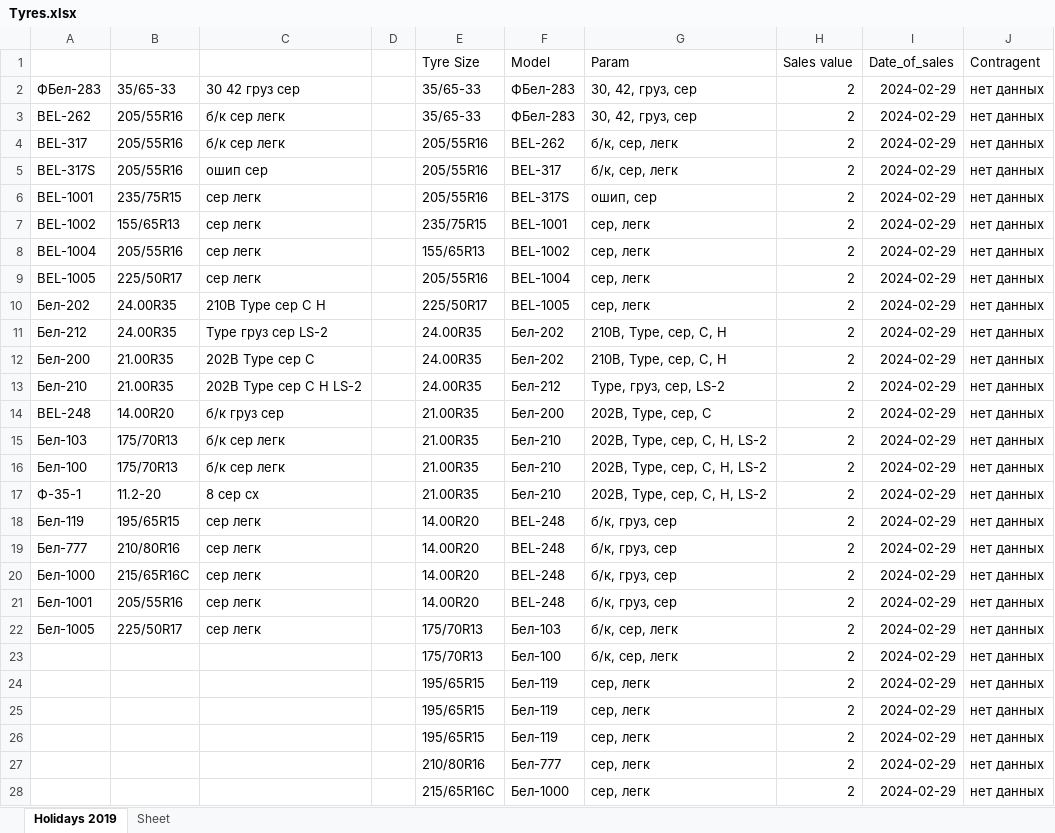
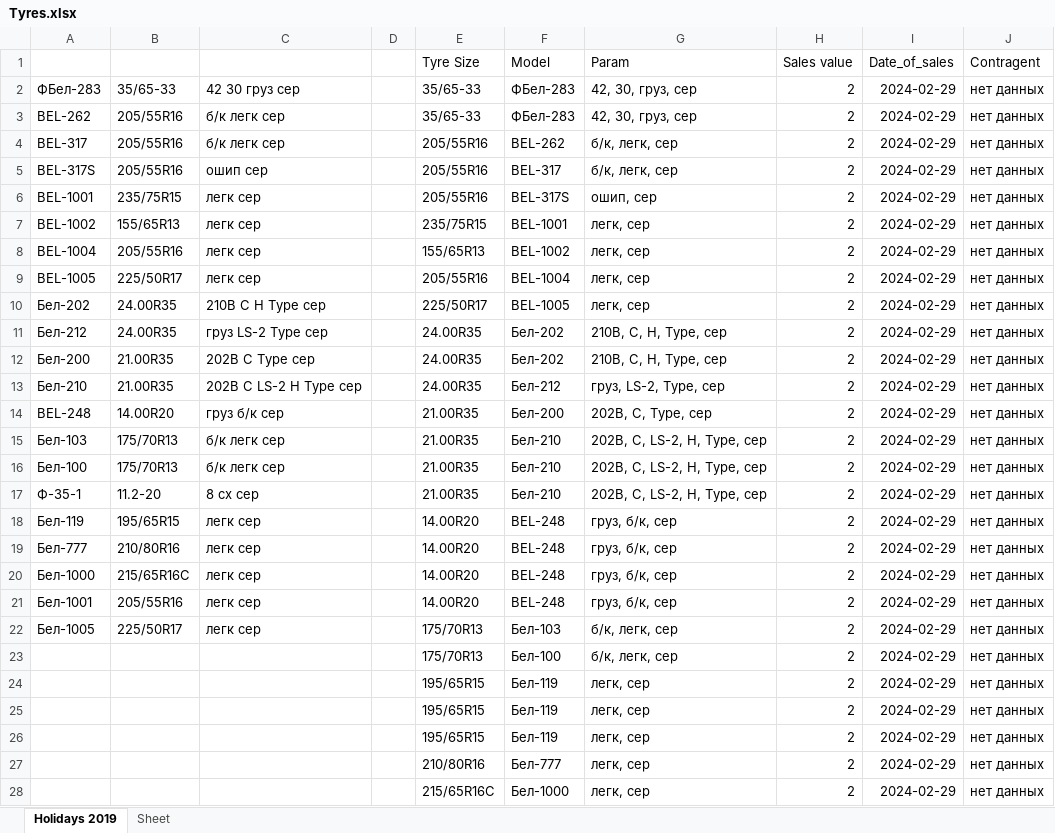
Before and after one commit to club11/TyreSellManagment, an Excel workbook: src/Tyres.xlsx, sheet Holidays 2019, drawn as a sheet; only a part is shown; values as stored, in another font and other column widths than the file's, no borders; the diff covers the shown part only; the diff names each change by its address in the sheet, - before the commit and + after, or states it on an @@ line.

```diff
--- a/src/Tyres.xlsx (sheet Holidays 2019)
+++ b/src/Tyres.xlsx (sheet Holidays 2019)
-C2: 30 42 груз сер
+C2: 42 30 груз сер
-G2:G3 (Param): 30, 42, груз, сер
+G2:G3 (Param): 42, 30, груз, сер
-C3:C4: б/к сер легк
+C3:C4: б/к легк сер
-G4:G5 (Param): б/к, сер, легк
+G4:G5 (Param): б/к, легк, сер
-C6:C9: сер легк
+C6:C9: легк сер
-G7:G10 (Param): сер, легк
+G7:G10 (Param): легк, сер
-C10: 210B Type сер C H
+C10: 210B C H Type сер
-C11: Type груз сер LS-2
+C11: груз LS-2 Type сер
-G11:G12 (Param): 210B, Type, сер, C, H
+G11:G12 (Param): 210B, C, H, Type, сер
-C12: 202B Type сер C
+C12: 202B C Type сер
-C13: 202B Type сер C H LS-2
+C13: 202B C LS-2 H Type сер
-G13 (Param): Type, груз, сер, LS-2
+G13 (Param): груз, LS-2, Type, сер
-C14: б/к груз сер
+C14: груз б/к сер
-G14 (Param): 202B, Type, сер, C
+G14 (Param): 202B, C, Type, сер
-C15:C16: б/к сер легк
+C15:C16: б/к легк сер
-G15:G17 (Param): 202B, Type, сер, C, H, LS-2
+G15:G17 (Param): 202B, C, LS-2, H, Type, сер
-C17: 8 сер сх
+C17: 8 сх сер
-C18:C22: сер легк
+C18:C22: легк сер
-G18:G21 (Param): б/к, груз, сер
+G18:G21 (Param): груз, б/к, сер
-G22:G23 (Param): б/к, сер, легк
+G22:G23 (Param): б/к, легк, сер
-G24:G28 (Param): сер, легк
+G24:G28 (Param): легк, сер
```
Also changed, not shown: 2 edited cells elsewhere in this sheet, 1 other file.
